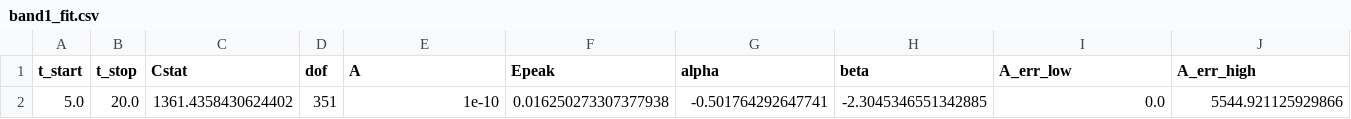
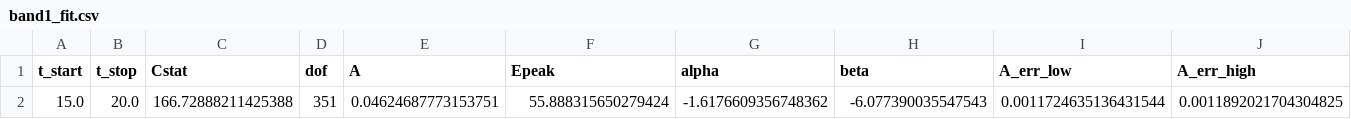
Before and after one commit to Reegh/GRBs-art, a CSV file: results/band1_fit.csv, drawn as a sheet; only a part is shown; removed rows and columns are numbered as before the commit, all else as after; rows hold the shown columns only; the diff names each change by its address in the sheet, - before the commit and + after, or states it on an @@ line.

```diff
--- a/results/band1_fit.csv
+++ b/results/band1_fit.csv
-row 2: 5.0 | 20.0 | 1361.4358430624402 | 351 | 1e-10 | 0.016250273307377938 | -0.501764292647741 | -2.3045346551342885 | 0.0 | 5544.921125929866
+row 2: 15.0 | 20.0 | 166.72888211425388 | 351 | 0.04624687773153751 | 55.888315650279424 | -1.6176609356748362 | -6.077390035547543 | 0.0011724635136431544 | 0.0011892021704304825
```
Also changed, not shown: results/band2_fit.csv, results/band3_fit.csv, 55 other files.
